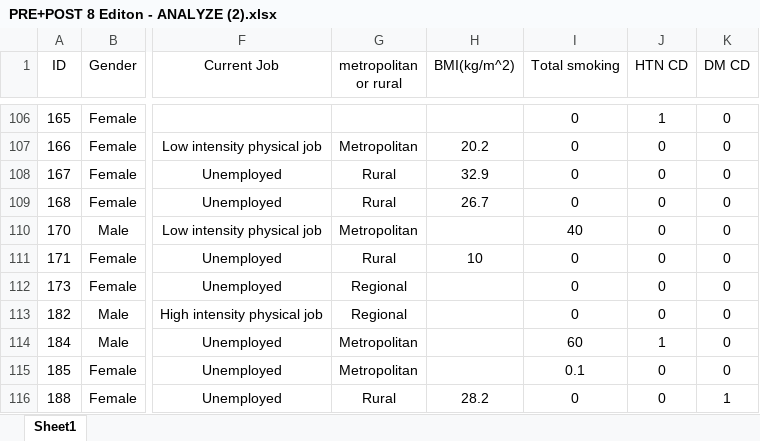
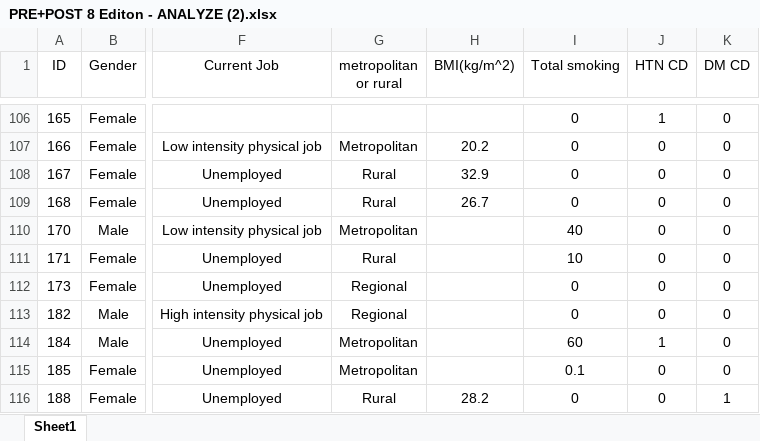
Before and after one commit to soulaiman2004/Postoperative_pain_study_Expectation_VS_Reality-, an Excel workbook: Publishing scripts/PRE+POST 8 Editon - ANALYZE (2).xlsx, sheet Sheet1, drawn as a sheet; only a part is shown, gaps mark what is left out; values as stored, in another font and other column widths than the file's, no borders; the diff names each change by its address in the sheet, - before the commit and + after, or states it on an @@ line.

```diff
--- a/Publishing scripts/PRE+POST 8 Editon - ANALYZE (2).xlsx (sheet Sheet1)
+++ b/Publishing scripts/PRE+POST 8 Editon - ANALYZE (2).xlsx (sheet Sheet1)
-H111 (BMI(kg/m^2)): 10
+H111 (BMI(kg/m^2)): (empty)
-I111 (Total smoking): 0
+I111 (Total smoking): 10
```
Also changed, not shown: 2 other files.
